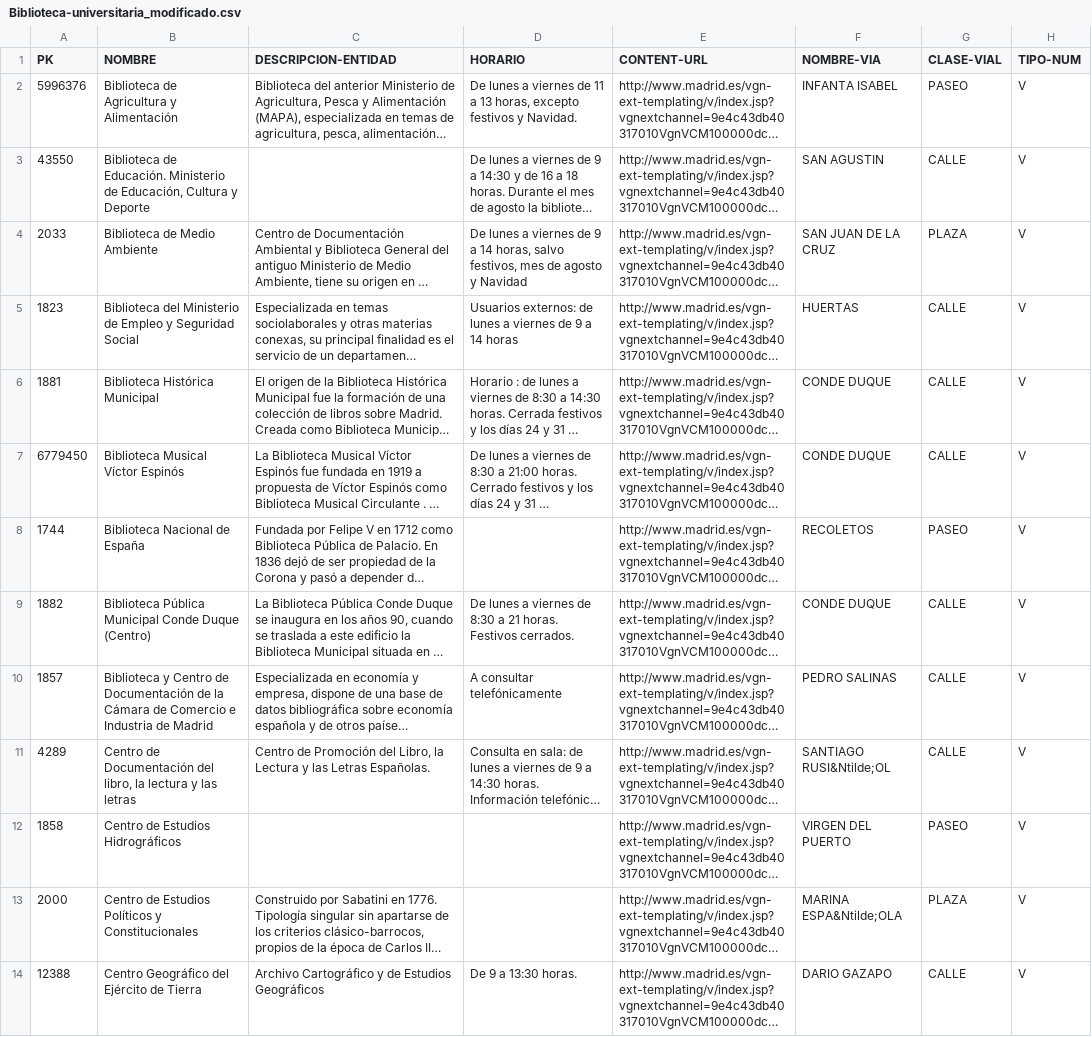
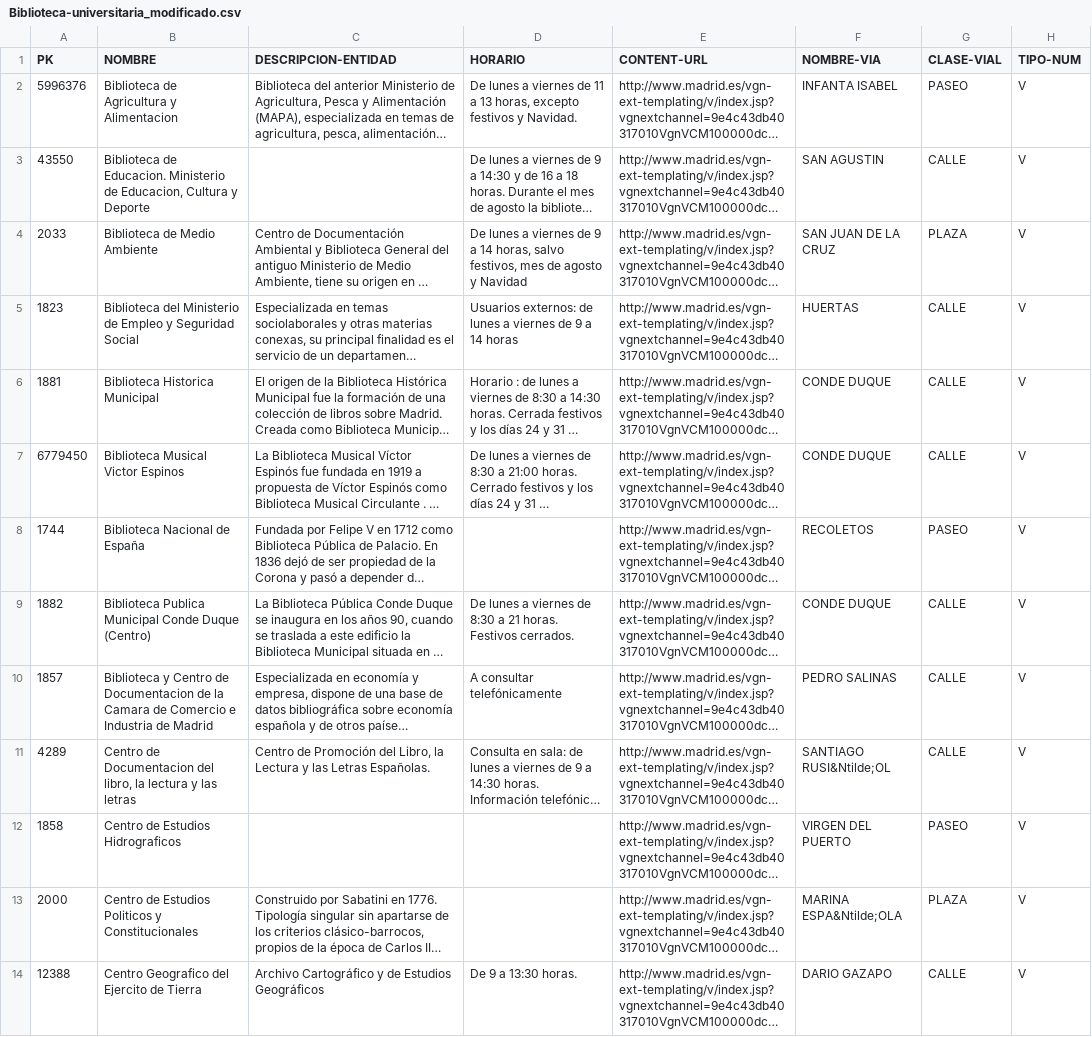
Before and after one commit to FacultadInformatica-LinkedData/Curso2015-2016, a CSV file: HandsOn/Group09/csv/Biblioteca-universitaria_modificado.csv, drawn as a sheet; only a part is shown; long unchanged cells end in …; the diff covers the shown part only; the diff names each change by its address in the sheet, - before the commit and + after, or states it on an @@ line.

```diff
--- a/HandsOn/Group09/csv/Biblioteca-universitaria_modificado.csv
+++ b/HandsOn/Group09/csv/Biblioteca-universitaria_modificado.csv
-B2 (NOMBRE): Biblioteca de Agricultura y Alimentación
+B2 (NOMBRE): Biblioteca de Agricultura y Alimentacion
-B3 (NOMBRE): Biblioteca de Educación. Ministerio de Educación, Cultura y…
+B3 (NOMBRE): Biblioteca de Educacion. Ministerio de Educacion, Cultura y…
-B6 (NOMBRE): Biblioteca Histórica Municipal
+B6 (NOMBRE): Biblioteca Historica Municipal
-B7 (NOMBRE): Biblioteca Musical Víctor Espinós
+B7 (NOMBRE): Biblioteca Musical Victor Espinos
-B9 (NOMBRE): Biblioteca Pública Municipal Conde…
+B9 (NOMBRE): Biblioteca Publica Municipal Conde…
-B10 (NOMBRE): …Centro de Documentación de la Cámara de Comercio…
+B10 (NOMBRE): …Centro de Documentacion de la Camara de Comercio…
-B11 (NOMBRE): Centro de Documentación del libro,…
+B11 (NOMBRE): Centro de Documentacion del libro,…
-B12 (NOMBRE): Centro de Estudios Hidrográficos
+B12 (NOMBRE): Centro de Estudios Hidrograficos
-B13 (NOMBRE): …de Estudios Políticos y Constitucionales
+B13 (NOMBRE): …de Estudios Politicos y Constitucionales
-B14 (NOMBRE): Centro Geográfico del Ejército de Tierra
+B14 (NOMBRE): Centro Geografico del Ejercito de Tierra
```
Also changed, not shown: 8 edited cells elsewhere in this file, 14 other files.
